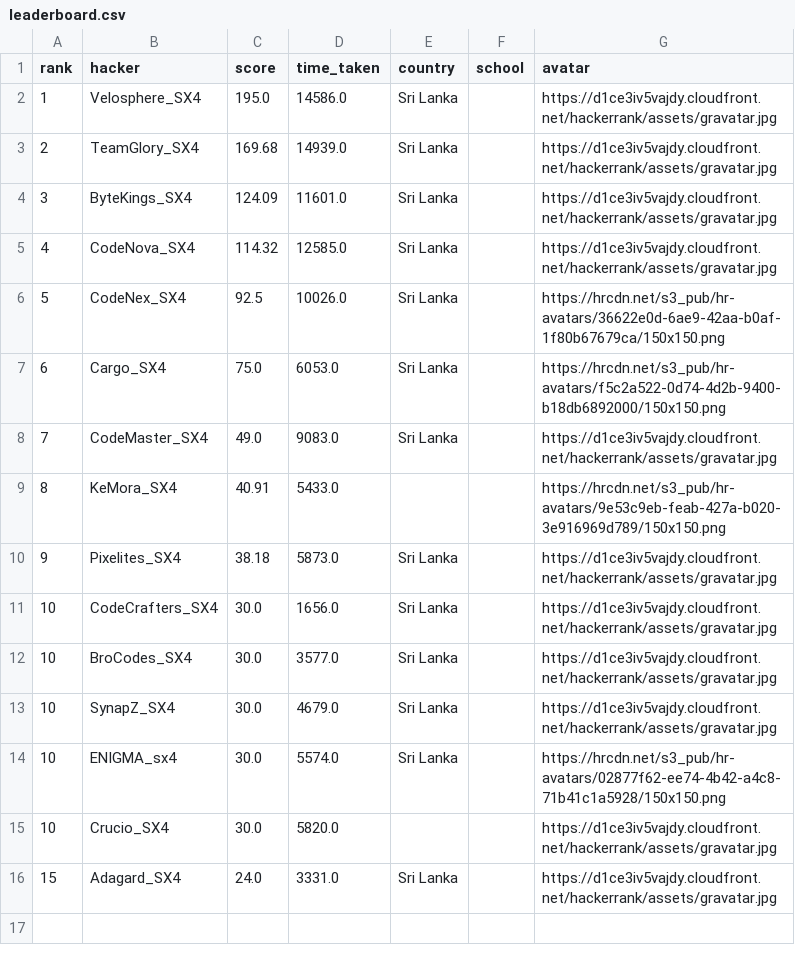
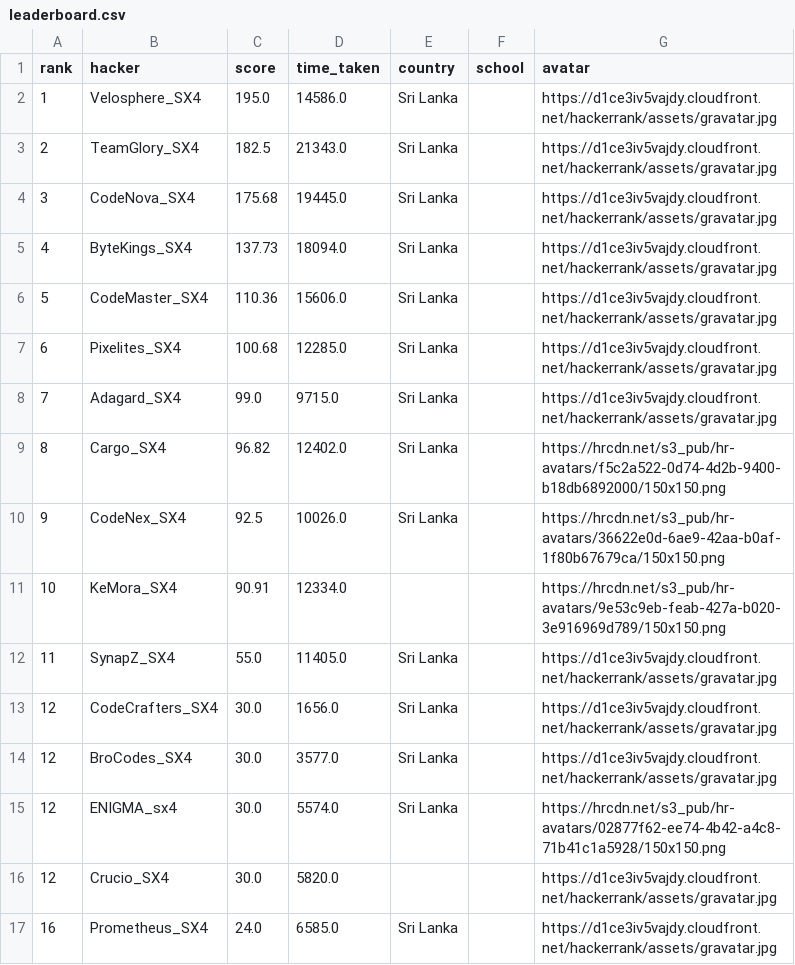
Before and after one commit to Dev-Ceylon/Xtreme_4.0_Leaderboard, a CSV file: leaderboard.csv, drawn as a sheet.

Commit message:
Leaderboard Update

```diff
--- a/leaderboard.csv
+++ b/leaderboard.csv
@@ -2,15 +2,16 @@ rank,hacker,score,time_taken,country,school,avatar
 1,Velosphere_SX4,195.0,14586.0,Sri Lanka,,https://d1ce3iv5vajdy.cloudfront.net/hackerrank/assets/gravatar.jpg
-2,TeamGlory_SX4,169.68,14939.0,Sri Lanka,,https://d1ce3iv5vajdy.cloudfront.net/hackerrank/assets/gravatar.jpg
-3,ByteKings_SX4,124.09,11601.0,Sri Lanka,,https://d1ce3iv5vajdy.cloudfront.net/hackerrank/assets/gravatar.jpg
-4,CodeNova_SX4,114.32,12585.0,Sri Lanka,,https://d1ce3iv5vajdy.cloudfront.net/hackerrank/assets/gravatar.jpg
-5,CodeNex_SX4,92.5,10026.0,Sri Lanka,,https://hrcdn.net/s3_pub/hr-avatars/36622e0d-6ae9-42aa-b0af-1f80b67679ca/150x150.png
-6,Cargo_SX4,75.0,6053.0,Sri Lanka,,https://hrcdn.net/s3_pub/hr-avatars/f5c2a522-0d74-4d2b-9400-b18db6892000/150x150.png
-7,CodeMaster_SX4,49.0,9083.0,Sri Lanka,,https://d1ce3iv5vajdy.cloudfront.net/hackerrank/assets/gravatar.jpg
-8,KeMora_SX4,40.91,5433.0,,,https://hrcdn.net/s3_pub/hr-avatars/9e53c9eb-feab-427a-b020-3e916969d789/150x150.png
-9,Pixelites_SX4,38.18,5873.0,Sri Lanka,,https://d1ce3iv5vajdy.cloudfront.net/hackerrank/assets/gravatar.jpg
-10,CodeCrafters_SX4,30.0,1656.0,Sri Lanka,,https://d1ce3iv5vajdy.cloudfront.net/hackerrank/assets/gravatar.jpg
-10,BroCodes_SX4,30.0,3577.0,Sri Lanka,,https://d1ce3iv5vajdy.cloudfront.net/hackerrank/assets/gravatar.jpg
-10,SynapZ_SX4,30.0,4679.0,Sri Lanka,,https://d1ce3iv5vajdy.cloudfront.net/hackerrank/assets/gravatar.jpg
-10,ENIGMA_sx4,30.0,5574.0,Sri Lanka,,https://hrcdn.net/s3_pub/hr-avatars/02877f62-ee74-4b42-a4c8-71b41c1a5928/150x150.png
-10,Crucio_SX4,30.0,5820.0,,,https://d1ce3iv5vajdy.cloudfront.net/hackerrank/assets/gravatar.jpg
-15,Adagard_SX4,24.0,3331.0,Sri Lanka,,https://d1ce3iv5vajdy.cloudfront.net/hackerrank/assets/gravatar.jpg
+2,TeamGlory_SX4,182.5,21343.0,Sri Lanka,,https://d1ce3iv5vajdy.cloudfront.net/hackerrank/assets/gravatar.jpg
+3,CodeNova_SX4,175.68,19445.0,Sri Lanka,,https://d1ce3iv5vajdy.cloudfront.net/hackerrank/assets/gravatar.jpg
+4,ByteKings_SX4,137.73,18094.0,Sri Lanka,,https://d1ce3iv5vajdy.cloudfront.net/hackerrank/assets/gravatar.jpg
+5,CodeMaster_SX4,110.36,15606.0,Sri Lanka,,https://d1ce3iv5vajdy.cloudfront.net/hackerrank/assets/gravatar.jpg
+6,Pixelites_SX4,100.68,12285.0,Sri Lanka,,https://d1ce3iv5vajdy.cloudfront.net/hackerrank/assets/gravatar.jpg
+7,Adagard_SX4,99.0,9715.0,Sri Lanka,,https://d1ce3iv5vajdy.cloudfront.net/hackerrank/assets/gravatar.jpg
+8,Cargo_SX4,96.82,12402.0,Sri Lanka,,https://hrcdn.net/s3_pub/hr-avatars/f5c2a522-0d74-4d2b-9400-b18db6892000/150x150.png
+9,CodeNex_SX4,92.5,10026.0,Sri Lanka,,https://hrcdn.net/s3_pub/hr-avatars/36622e0d-6ae9-42aa-b0af-1f80b67679ca/150x150.png
+10,KeMora_SX4,90.91,12334.0,,,https://hrcdn.net/s3_pub/hr-avatars/9e53c9eb-feab-427a-b020-3e916969d789/150x150.png
+11,SynapZ_SX4,55.0,11405.0,Sri Lanka,,https://d1ce3iv5vajdy.cloudfront.net/hackerrank/assets/gravatar.jpg
+12,CodeCrafters_SX4,30.0,1656.0,Sri Lanka,,https://d1ce3iv5vajdy.cloudfront.net/hackerrank/assets/gravatar.jpg
+12,BroCodes_SX4,30.0,3577.0,Sri Lanka,,https://d1ce3iv5vajdy.cloudfront.net/hackerrank/assets/gravatar.jpg
+12,ENIGMA_sx4,30.0,5574.0,Sri Lanka,,https://hrcdn.net/s3_pub/hr-avatars/02877f62-ee74-4b42-a4c8-71b41c1a5928/150x150.png
+12,Crucio_SX4,30.0,5820.0,,,https://d1ce3iv5vajdy.cloudfront.net/hackerrank/assets/gravatar.jpg
+16,Prometheus_SX4,24.0,6585.0,Sri Lanka,,https://d1ce3iv5vajdy.cloudfront.net/hackerrank/assets/gravatar.jpg
```
Also changed, not shown: 1 other file.
